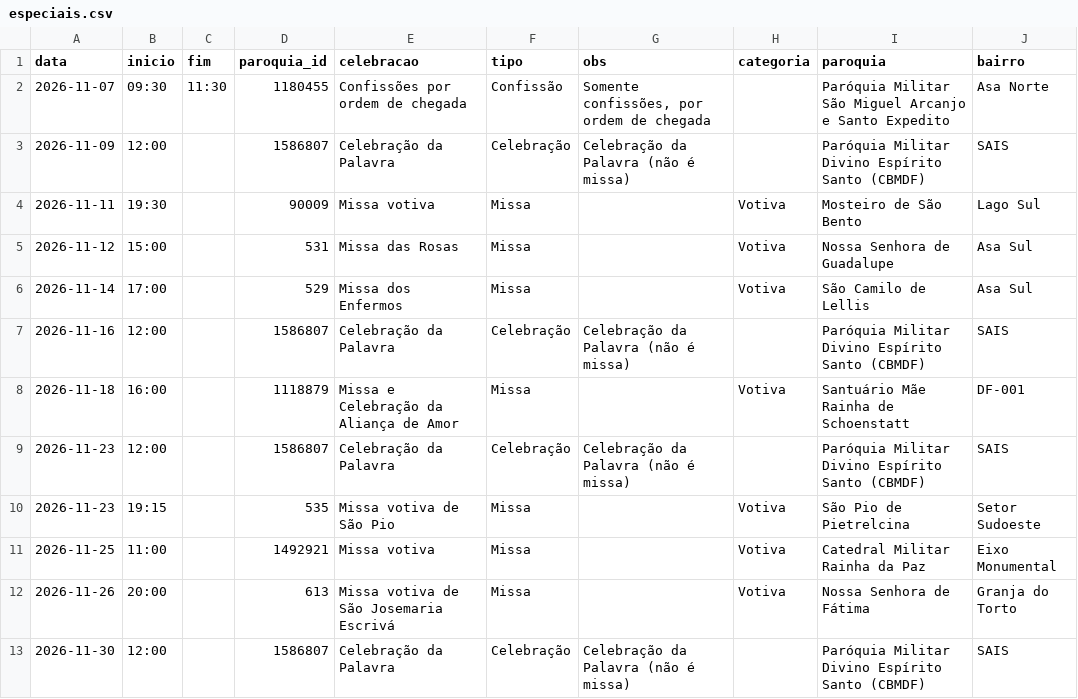
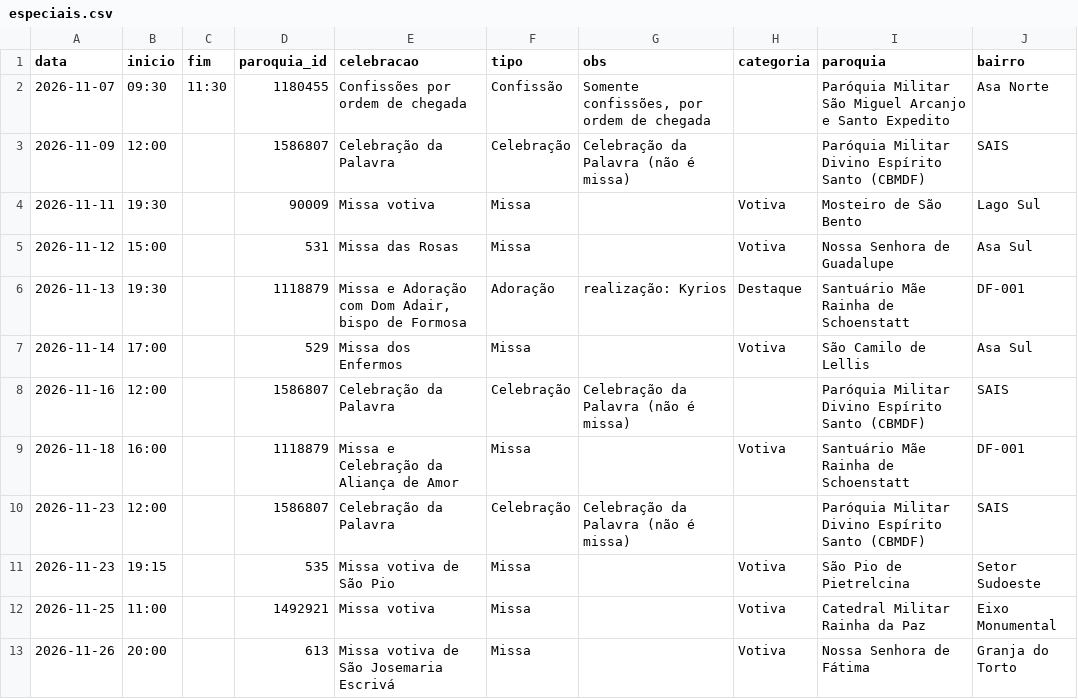
Before and after one commit to thaays-ss/missas-df, a CSV file: dados/especiais.csv, drawn as a sheet; only a part is shown; the shorter side is filled out with more unchanged rows.

```diff
--- a/dados/especiais.csv
+++ b/dados/especiais.csv
@@ -5,2 +5,3 @@ data,inicio,fim,paroquia_id,celebracao,tipo,obs,categoria,paroquia,bairro
 2026-11-12,15:00,,531,Missa das Rosas,Missa,,Votiva,Nossa Senhora de Guadalupe,Asa Sul
+2026-11-13,19:30,,1118879,"Missa e Adoração com Dom Adair, bispo de Formosa",Adoração,realização: Kyrios,Destaque,Santuário Mãe Rainha de Schoenstatt,DF-001
 2026-11-14,17:00,,529,Missa dos Enfermos,Missa,,Votiva,São Camilo de Lellis,Asa Sul
```
Also changed, not shown: dados/conferir.csv, dados/horarios.csv, 4 other files.
